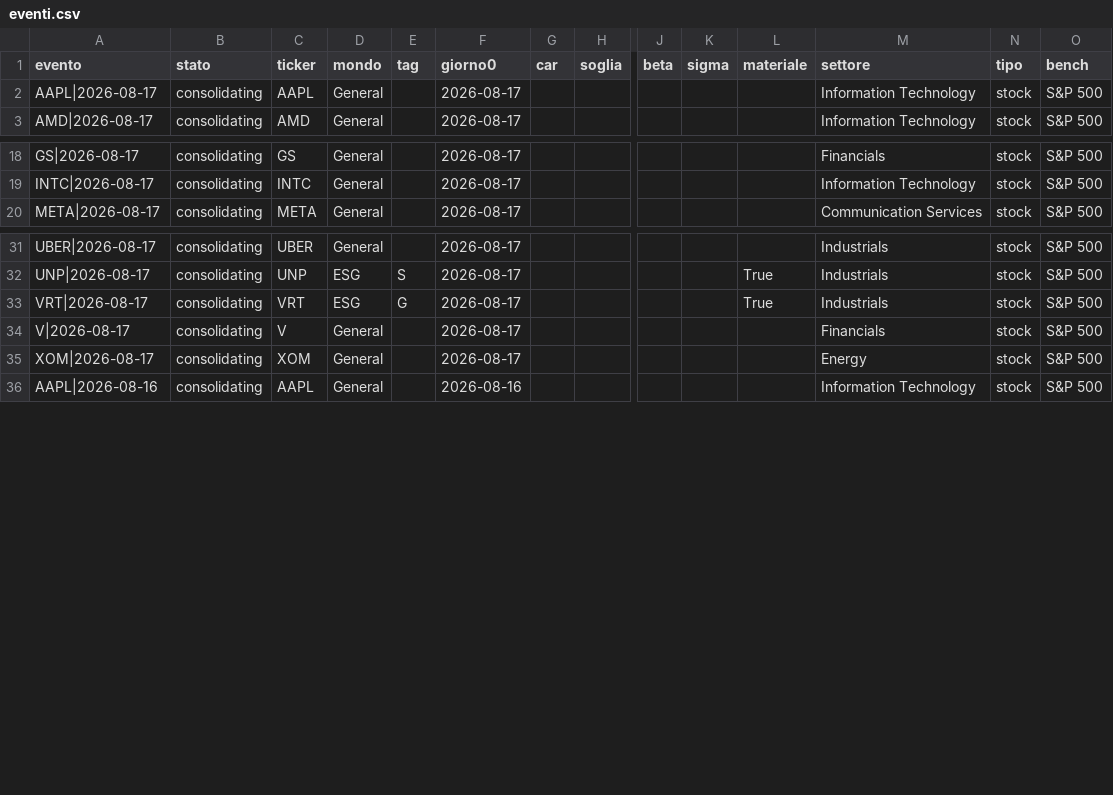
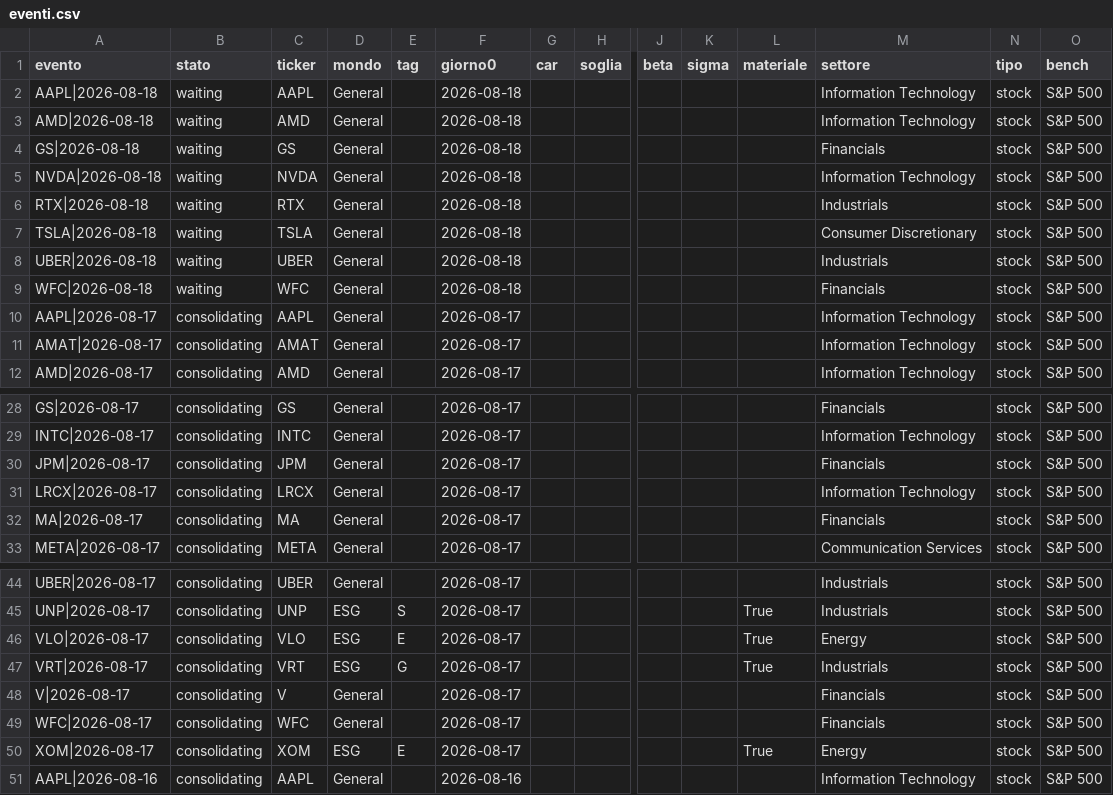
Before and after one commit to carlospinetto99/news-impact-tracker, a CSV file: eventi.csv, drawn as a sheet; only a part is shown, gaps mark what is left out; addresses are those after the commit; rows hold the shown columns only; the diff covers the shown part only; the diff names each change by its address in the sheet, - before the commit and + after, or states it on an @@ line.

```diff
--- a/eventi.csv
+++ b/eventi.csv
+row 2: AAPL|2026-08-18 | waiting | AAPL | General |  | 2026-08-18 |  |  |  |  |  | Information Technology | stock | S&P 500
+row 3: AMD|2026-08-18 | waiting | AMD | General |  | 2026-08-18 |  |  |  |  |  | Information Technology | stock | S&P 500
+row 4: GS|2026-08-18 | waiting | GS | General |  | 2026-08-18 |  |  |  |  |  | Financials | stock | S&P 500
+row 5: NVDA|2026-08-18 | waiting | NVDA | General |  | 2026-08-18 |  |  |  |  |  | Information Technology | stock | S&P 500
+row 6: RTX|2026-08-18 | waiting | RTX | General |  | 2026-08-18 |  |  |  |  |  | Industrials | stock | S&P 500
+row 7: TSLA|2026-08-18 | waiting | TSLA | General |  | 2026-08-18 |  |  |  |  |  | Consumer Discretionary | stock | S&P 500
+row 8: UBER|2026-08-18 | waiting | UBER | General |  | 2026-08-18 |  |  |  |  |  | Industrials | stock | S&P 500
+row 9: WFC|2026-08-18 | waiting | WFC | General |  | 2026-08-18 |  |  |  |  |  | Financials | stock | S&P 500
+row 11: AMAT|2026-08-17 | consolidating | AMAT | General |  | 2026-08-17 |  |  |  |  |  | Information Technology | stock | S&P 500
+row 30: JPM|2026-08-17 | consolidating | JPM | General |  | 2026-08-17 |  |  |  |  |  | Financials | stock | S&P 500
+row 31: LRCX|2026-08-17 | consolidating | LRCX | General |  | 2026-08-17 |  |  |  |  |  | Information Technology | stock | S&P 500
+row 32: MA|2026-08-17 | consolidating | MA | General |  | 2026-08-17 |  |  |  |  |  | Financials | stock | S&P 500
+row 46: VLO|2026-08-17 | consolidating | VLO | ESG | E | 2026-08-17 |  |  |  |  | True | Energy | stock | S&P 500
+row 49: WFC|2026-08-17 | consolidating | WFC | General |  | 2026-08-17 |  |  |  |  |  | Financials | stock | S&P 500
-D50 (mondo): General
+D50 (mondo): ESG
-E50 (tag): (empty)
+E50 (tag): E
-L50 (materiale): (empty)
+L50 (materiale): True
```
Also changed, not shown: 1 added row and 1 edited cell elsewhere in this file, 2 other files.
